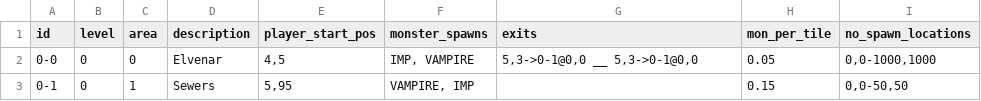
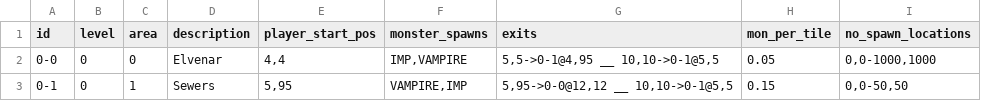
Before and after one commit to IamTheHttp/magiquest, a CSV file: src/data/csv/levels.csv, drawn as a sheet.

Commit message:
When navigating between level-areas, the player will now spawn in the exit location specified in the csv

```diff
--- a/src/data/csv/levels.csv
+++ b/src/data/csv/levels.csv
@@ -1,3 +1,3 @@
 id,level,area,description,player_start_pos,monster_spawns,exits,mon_per_tile,no_spawn_locations
-0-0,0,0,Elvenar,"4,5","IMP, VAMPIRE","5,3->0-1@0,0 __ 5,3->0-1@0,0",0.05,"0,0-1000,1000"
-0-1,0,1,Sewers,"5,95","VAMPIRE, IMP",,0.15,"0,0-50,50"
+0-0,0,0,Elvenar,"4,4","IMP,VAMPIRE","5,5->0-1@4,95 __ 10,10->0-1@5,5",0.05,"0,0-1000,1000"
+0-1,0,1,Sewers,"5,95","VAMPIRE,IMP","5,95->0-0@12,12 __ 10,10->0-1@5,5",0.15,"0,0-50,50"
```
Also changed, not shown: 15 other files.
